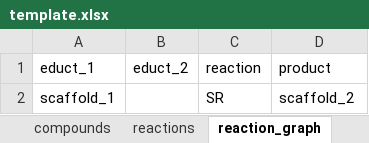
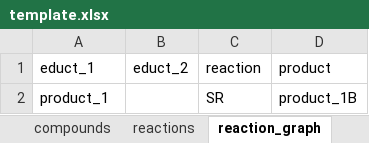
Before and after one commit to DELTechnology/delt-hit, an Excel workbook: proof-of-concept-libraries/template.xlsx, sheet reaction_graph, drawn as a sheet; values as stored, in another font and other column widths than the file's, no borders; removed rows and columns are numbered as before the commit, all else as after; the diff names each change by its address in the sheet, - before the commit and + after, or states it on an @@ line.

Commit message:
add graph_only, errors keywords

```diff
--- a/proof-of-concept-libraries/template.xlsx (sheet reaction_graph)
+++ b/proof-of-concept-libraries/template.xlsx (sheet reaction_graph)
-row 2: scaffold_1 |  | SR | scaffold_2
+row 2: product_1 |  | SR | product_1B
```
Also changed, not shown: sheet B1, sheet B0, sheet reactions, 3 other files.
